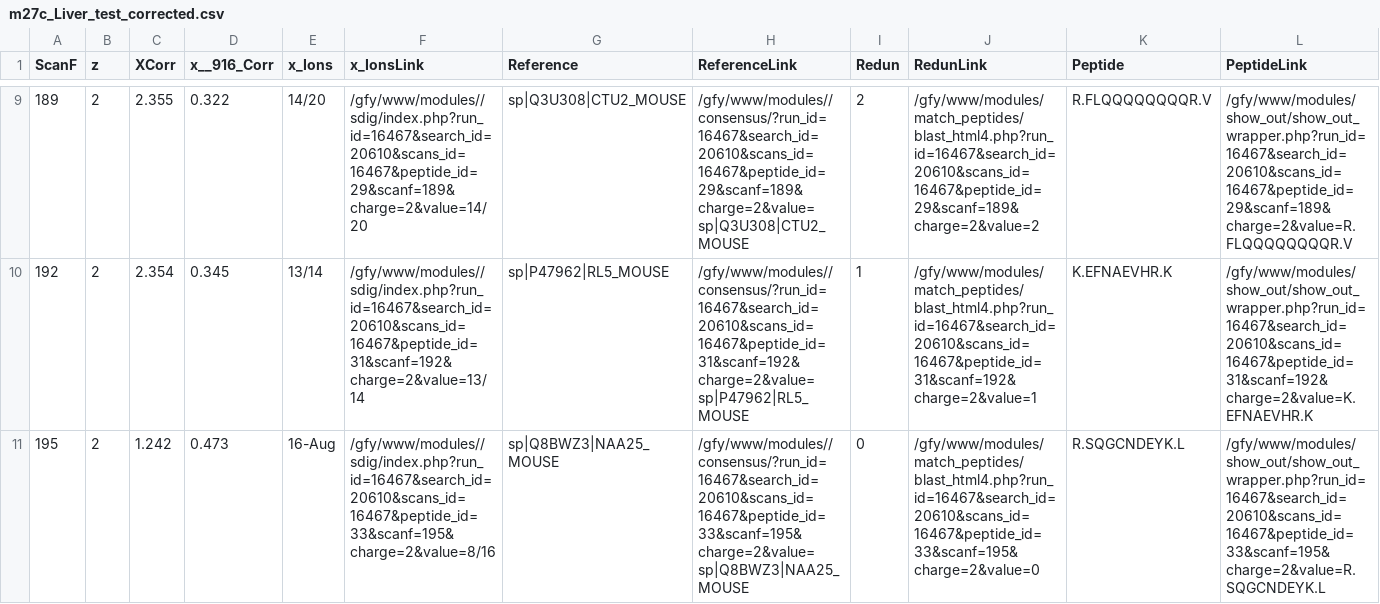
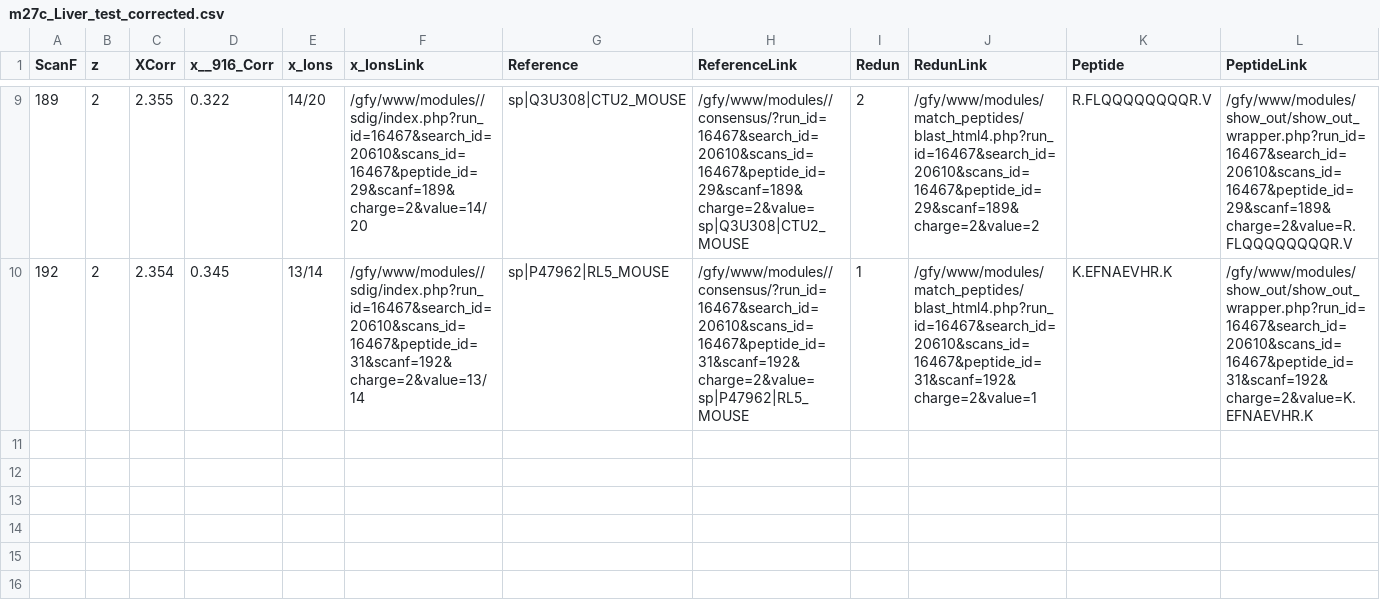
Before and after one commit to xxing9703/isocorr_peptide, a CSV file: m27c_Liver_test_corrected.csv, drawn as a sheet; only a part is shown, gaps mark what is left out; rows hold the shown columns only; the diff names each change by its address in the sheet, - before the commit and + after, or states it on an @@ line.

```diff
--- a/m27c_Liver_test_corrected.csv
+++ b/m27c_Liver_test_corrected.csv
-row 11: 195 | 2 | 1.242 | 0.473 | 16-Aug | /gfy/www/modules//sdig/index.php?run_id=16467&search_id=20610&scans_id=16467&peptide_id=33&scanf=195&charge=2&value=8/16 | sp|Q8BWZ3|NAA25_MOUSE | /gfy/www/modules//consensus/?run_id=16467&search_id=20610&scans_id=16467&peptide_id=33&scanf=195&charge=2&value=sp|Q8BWZ3|NAA25_MOUSE | 0 | /gfy/www/modules/match_peptides/blast_html4.php?run_id=16467&search_id=20610&scans_id=16467&peptide_id=33&scanf=195&charge=2&value=0 | R.SQGCNDEYK.L | /gfy/www/modules/show_out/show_out_wrapper.php?run_id=16467&search_id=20610&scans_id=16467&peptide_id=33&scanf=195&charge=2&value=R.SQGCNDEYK.L
```
Also changed, not shown: m27c_Liver_test.csv, 7 other files.
